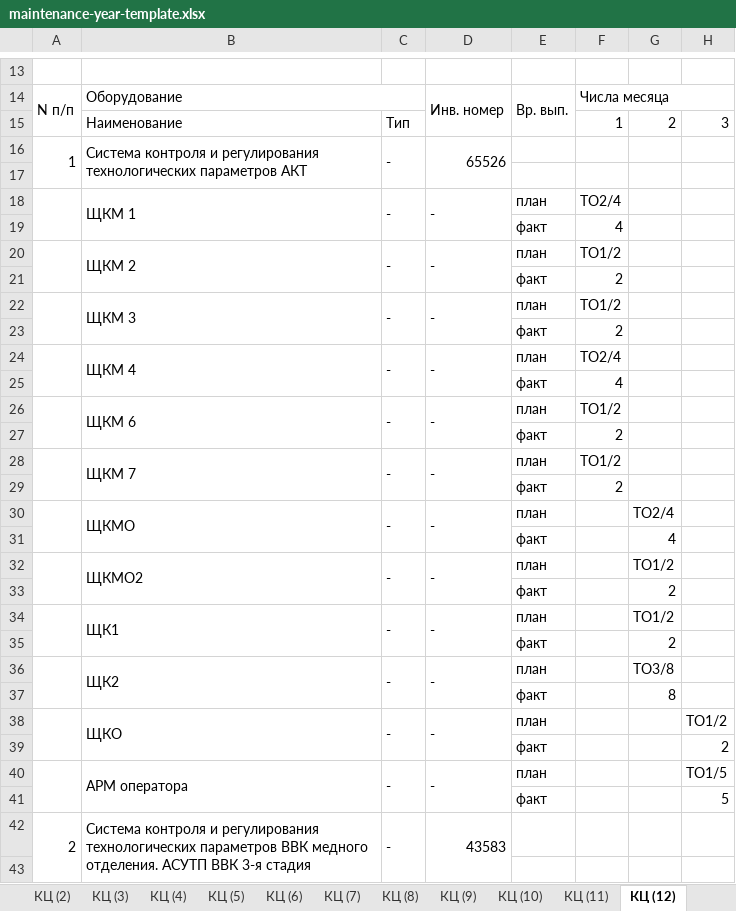
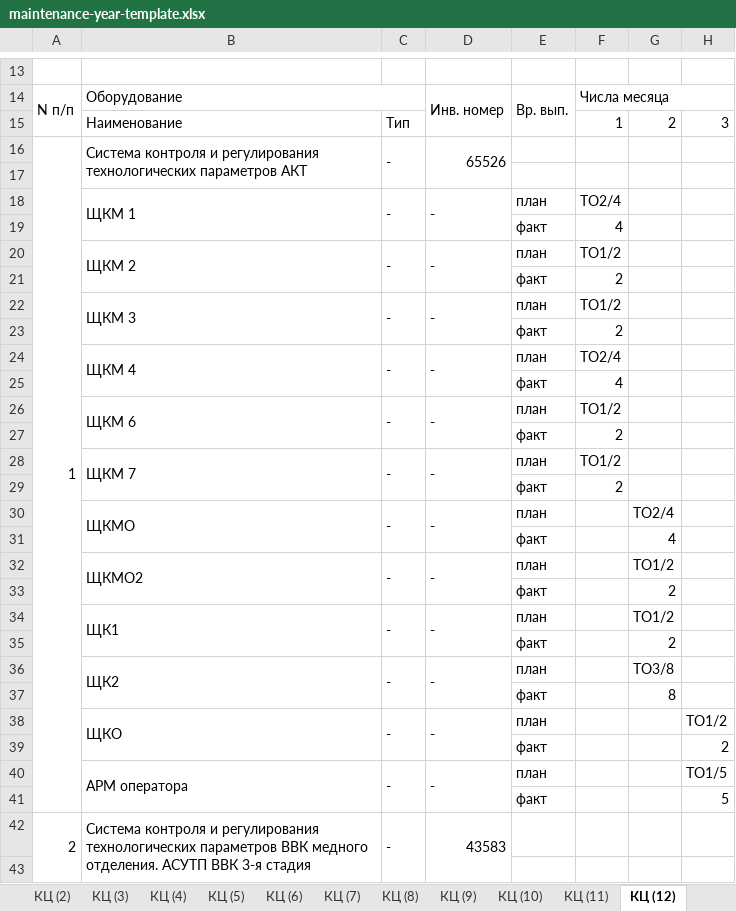
Before and after one commit to arbbuz/AKB5, an Excel workbook: resources/templates/maintenance-year-template.xlsx, sheet КЦ (12), drawn as a sheet; only a part is shown, gaps mark what is left out; values as stored, in another font and other column widths than the file's, no cell formats; removed rows and columns are numbered as before the commit, all else as after; the diff covers the shown part only; the diff names each change by its address in the sheet, - before the commit and + after, or states it on an @@ line.

```diff
--- a/resources/templates/maintenance-year-template.xlsx (sheet КЦ (12))
+++ b/resources/templates/maintenance-year-template.xlsx (sheet КЦ (12))
-A16:A17 merged
+A16:A41 merged
-A18:A19 merged
-A20:A21 merged
-A22:A23 merged
-A24:A25 merged
-A26:A27 merged
-A28:A29 merged
-A30:A31 merged
-A32:A33 merged
-A34:A35 merged
-A36:A37 merged
-A38:A39 merged
-A40:A41 merged
-A42:A43 merged
+A42:A57 merged
```
Also changed, not shown: 3 added rows, 4 removed rows, 2 edited cells and merged cells elsewhere in this sheet, sheet КЦ (11), sheet КЦ (7), sheet КЦ (5), sheet КЦ (10), sheet КЦ (8), sheet КЦ (6), 5 more sheets, cell formats, formulas that keep their value, hidden cells, resources/templates/maintenance-annual-template.xlsx, 2 other files.
